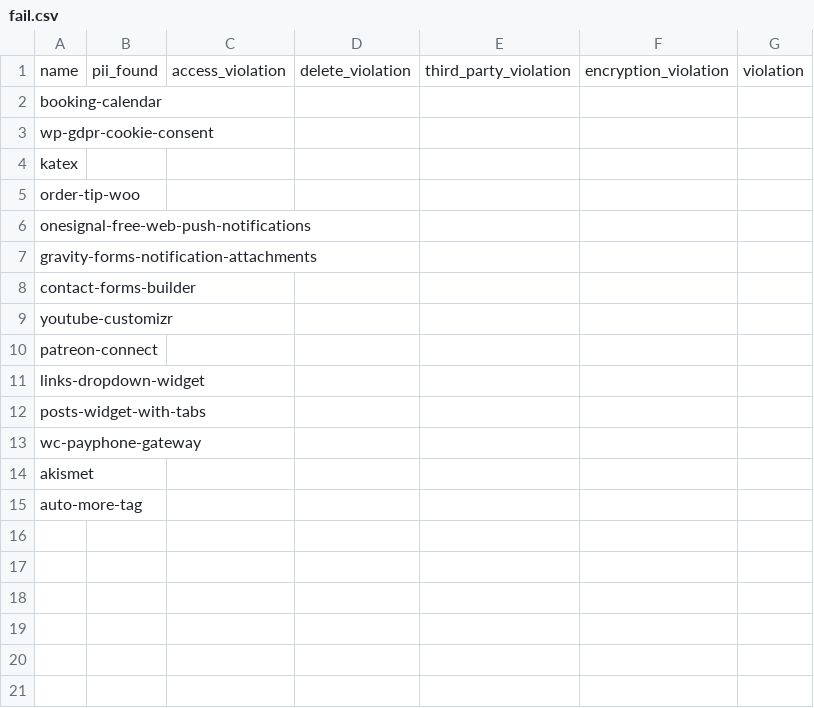
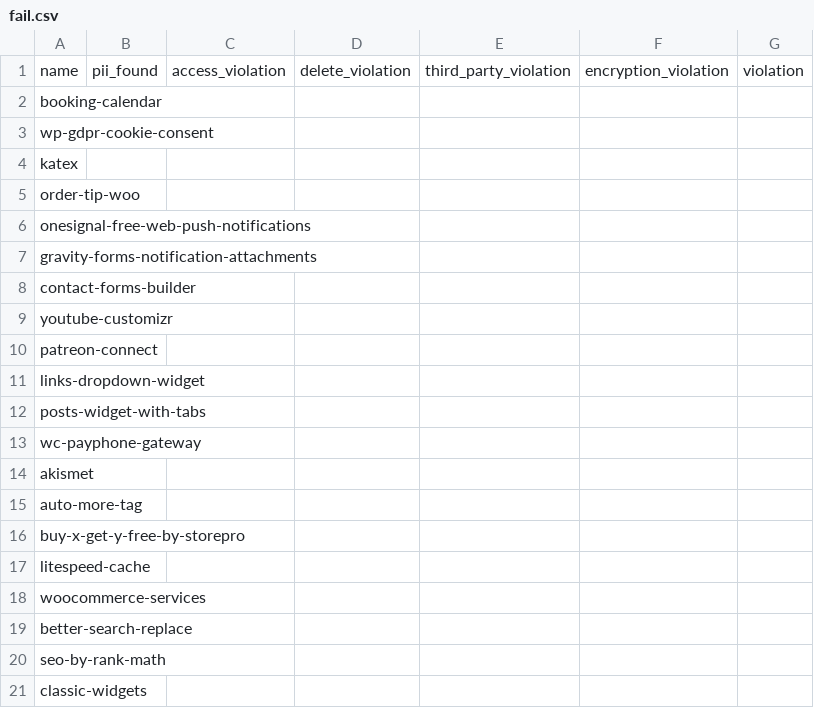
Before and after one commit to nicholasphair/gdpr-analysis, a CSV file: system/b19bbc66/fail.csv, drawn as a sheet; the diff names each change by its address in the sheet, - before the commit and + after, or states it on an @@ line.

```diff
--- a/system/b19bbc66/fail.csv
+++ b/system/b19bbc66/fail.csv
+row 16: buy-x-get-y-free-by-storepro
+row 17: litespeed-cache
+row 18: woocommerce-services
+row 19: better-search-replace
+row 20: seo-by-rank-math
+row 21: classic-widgets
```
Also changed, not shown: system/b19bbc66/results.csv, system/b19bbc66/success.csv, 57 other files.
